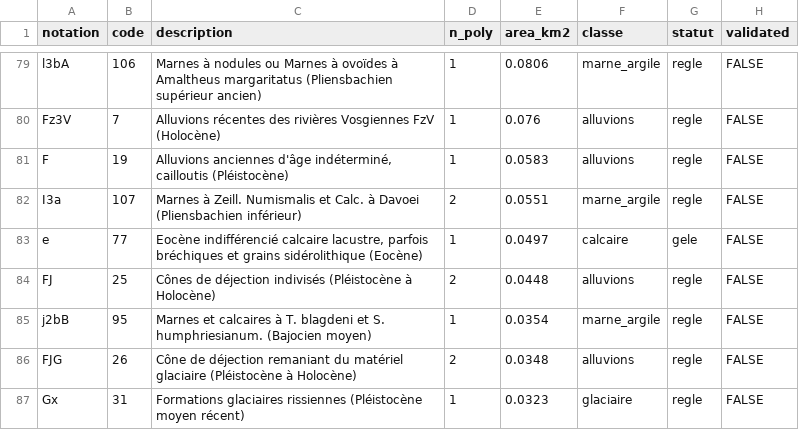
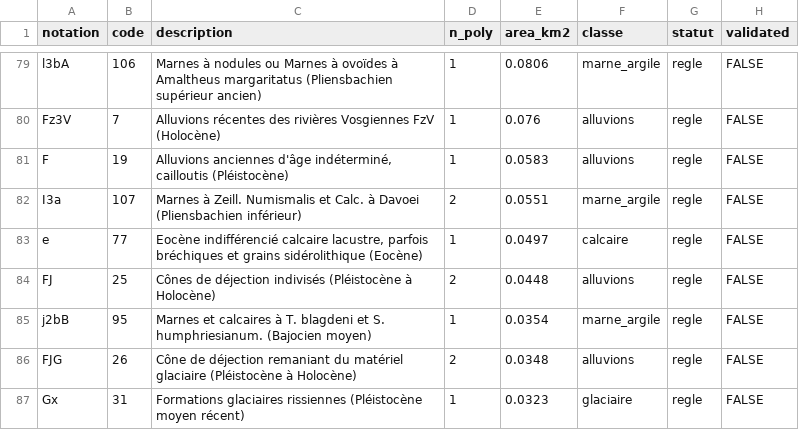
Before and after one commit to pobsteta/sylvostation, a CSV file: inst/extdata/lithologie_massif_test.csv, drawn as a sheet; only a part is shown, gaps mark what is left out.

```diff
--- a/inst/extdata/lithologie_massif_test.csv
+++ b/inst/extdata/lithologie_massif_test.csv
@@ -82,3 +82,3 @@
 "I3a","107","Marnes à Zeill. Numismalis et Calc. à Davoei (Pliensbachien inférieur)",2,0.0551,"marne_argile","regle",FALSE
-"e","77","Eocène indifférencié calcaire lacustre, parfois bréchiques et grains sidérolithique (Eocène)",1,0.0497,"calcaire","gele",FALSE
+"e","77","Eocène indifférencié calcaire lacustre, parfois bréchiques et grains sidérolithique (Eocène)",1,0.0497,"calcaire","regle",FALSE
 "FJ","25","Cônes de déjection indivisés (Pléistocène à Holocène)",2,0.0448,"alluvions","regle",FALSE
```
Also changed, not shown: inst/extdata/lithologie_notations.csv, 2 other files.
